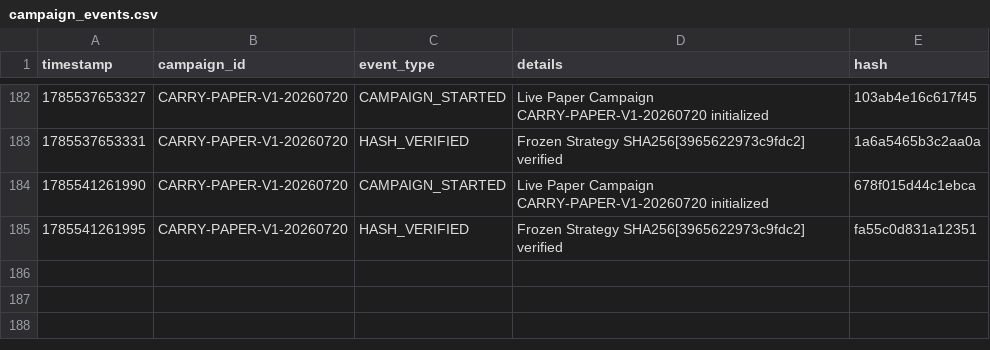
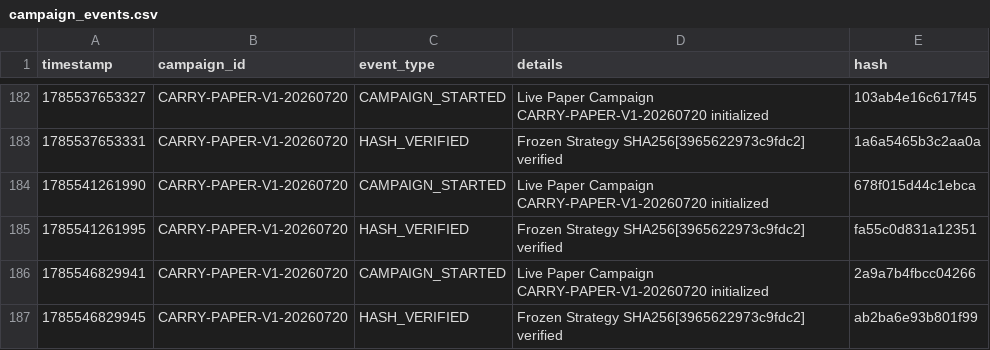
Before and after one commit to SaifAl-Sabaneh/Trading_AI_System, a CSV file: Trading_AI_System/database/campaign_events.csv, drawn as a sheet; only a part is shown, gaps mark what is left out.

```diff
--- a/Trading_AI_System/database/campaign_events.csv
+++ b/Trading_AI_System/database/campaign_events.csv
@@ -185 +185,3 @@ timestamp,campaign_id,event_type,details,hash
 1785541261995,CARRY-PAPER-V1-20260720,HASH_VERIFIED,Frozen Strategy SHA256[3965622973c9fdc2] verified,fa55c0d831a12351
+1785546829941,CARRY-PAPER-V1-20260720,CAMPAIGN_STARTED,Live Paper Campaign CARRY-PAPER-V1-20260720 initialized,2a9a7b4fbcc04266
+1785546829945,CARRY-PAPER-V1-20260720,HASH_VERIFIED,Frozen Strategy SHA256[3965622973c9fdc2] verified,ab2ba6e93b801f99
```
Also changed, not shown: 1 other file.
